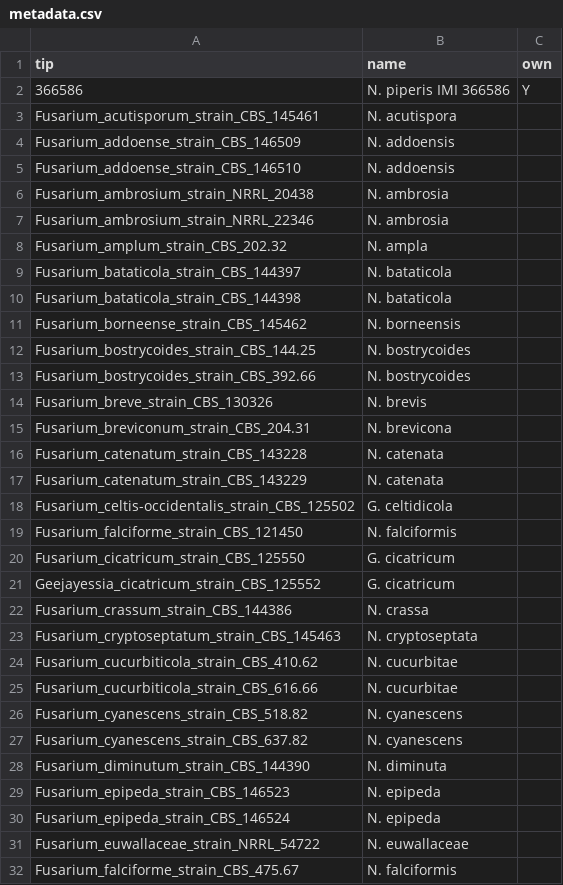
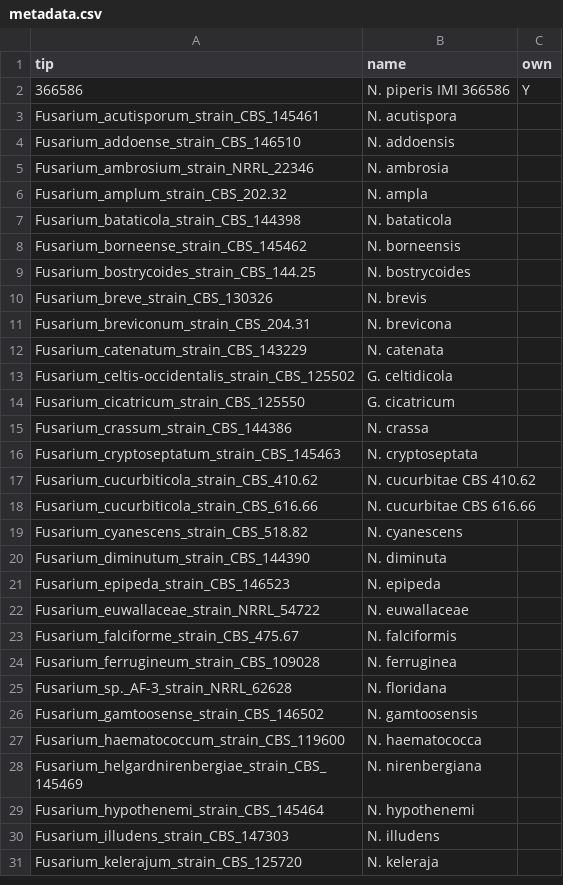
Before and after one commit to Rowena-h/EndophyteGenomes, a CSV file: phylogenetics/raxmlng/neocosmospora/metadata.csv, drawn as a sheet; only a part is shown; the shorter side is filled out with more unchanged rows; the diff covers the shown part only.

Commit message:
Update metadata.csv

```diff
--- a/phylogenetics/raxmlng/neocosmospora/metadata.csv
+++ b/phylogenetics/raxmlng/neocosmospora/metadata.csv
@@ -3,8 +3,5 @@ tip,name,own
 Fusarium_acutisporum_strain_CBS_145461,N. acutispora,
-Fusarium_addoense_strain_CBS_146509,N. addoensis,
 Fusarium_addoense_strain_CBS_146510,N. addoensis,
-Fusarium_ambrosium_strain_NRRL_20438,N. ambrosia,
 Fusarium_ambrosium_strain_NRRL_22346,N. ambrosia,
 Fusarium_amplum_strain_CBS_202.32,N. ampla,
-Fusarium_bataticola_strain_CBS_144397,N. bataticola,
 Fusarium_bataticola_strain_CBS_144398,N. bataticola,
@@ -12,20 +9,14 @@ Fusarium_borneense_strain_CBS_145462,N. borneensis,
 Fusarium_bostrycoides_strain_CBS_144.25,N. bostrycoides,
-Fusarium_bostrycoides_strain_CBS_392.66,N. bostrycoides,
 Fusarium_breve_strain_CBS_130326,N. brevis,
 Fusarium_breviconum_strain_CBS_204.31,N. brevicona,
-Fusarium_catenatum_strain_CBS_143228,N. catenata,
 Fusarium_catenatum_strain_CBS_143229,N. catenata,
 Fusarium_celtis-occidentalis_strain_CBS_125502,G. celtidicola,
-Fusarium_falciforme_strain_CBS_121450,N. falciformis,
 Fusarium_cicatricum_strain_CBS_125550,G. cicatricum,
-Geejayessia_cicatricum_strain_CBS_125552,G. cicatricum,
 Fusarium_crassum_strain_CBS_144386,N. crassa,
 Fusarium_cryptoseptatum_strain_CBS_145463,N. cryptoseptata,
-Fusarium_cucurbiticola_strain_CBS_410.62,N. cucurbitae,
-Fusarium_cucurbiticola_strain_CBS_616.66,N. cucurbitae,
+Fusarium_cucurbiticola_strain_CBS_410.62,N. cucurbitae CBS 410.62,
+Fusarium_cucurbiticola_strain_CBS_616.66,N. cucurbitae CBS 616.66,
 Fusarium_cyanescens_strain_CBS_518.82,N. cyanescens,
-Fusarium_cyanescens_strain_CBS_637.82,N. cyanescens,
 Fusarium_diminutum_strain_CBS_144390,N. diminuta,
 Fusarium_epipeda_strain_CBS_146523,N. epipeda,
-Fusarium_epipeda_strain_CBS_146524,N. epipeda,
 Fusarium_euwallaceae_strain_NRRL_54722,N. euwallaceae,
```
Also changed, not shown: 26 removed rows and 3 edited cells elsewhere in this file.
